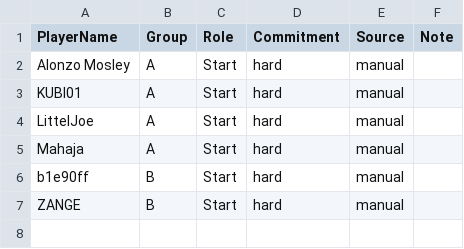
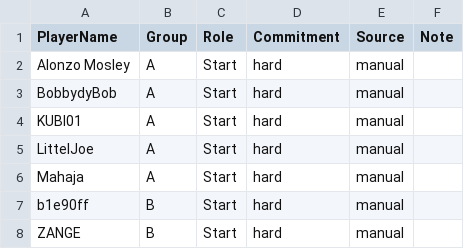
Before and after one commit to its-h4k1/desert-storm-roster-optimizer, a CSV file: data/event_signups_next.csv, drawn as a sheet.

Commit message:
admin: update event_signups_next.csv via event assignments ui

```diff
--- a/data/event_signups_next.csv
+++ b/data/event_signups_next.csv
@@ -2,2 +2,3 @@ PlayerName,Group,Role,Commitment,Source,Note
 Alonzo Mosley,A,Start,hard,manual,
+BobbydyBob,A,Start,hard,manual,
 KUBI01,A,Start,hard,manual,
```
